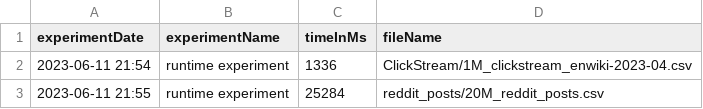
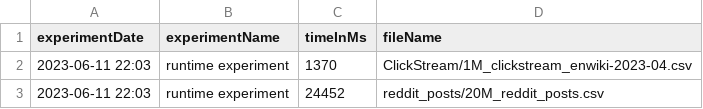
Before and after one commit to tong-woo/StreamDQ-Experiment, a CSV file: experimentresult/runtime.csv, drawn as a sheet.

```diff
--- a/experimentresult/runtime.csv
+++ b/experimentresult/runtime.csv
@@ -1,3 +1,3 @@
 experimentDate,experimentName,timeInMs,fileName
-"2023-06-11 21:54","runtime experiment",1336,"ClickStream/1M_clickstream_enwiki-2023-04.csv"
-"2023-06-11 21:55","runtime experiment",25284,"reddit_posts/20M_reddit_posts.csv"
+"2023-06-11 22:03","runtime experiment",1370,"ClickStream/1M_clickstream_enwiki-2023-04.csv"
+"2023-06-11 22:03","runtime experiment",24452,"reddit_posts/20M_reddit_posts.csv"
```
Also changed, not shown: 1 other file.
